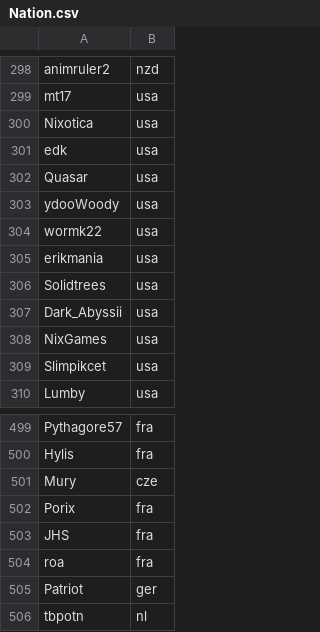
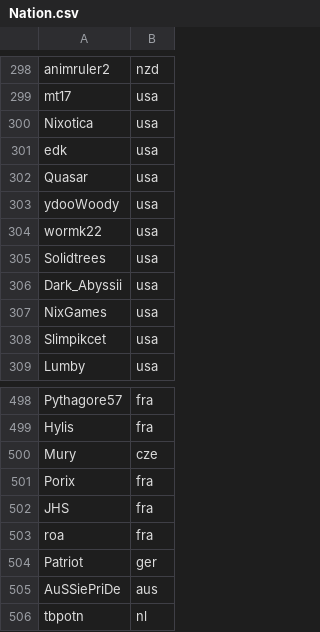
Before and after one commit to Loupphok/TWRC, a CSV file: data/Nation.csv, drawn as a sheet; only a part is shown, gaps mark what is left out.

Commit message:
Update Nation.csv

```diff
--- a/data/Nation.csv
+++ b/data/Nation.csv
@@ -304,3 +304,2 @@ ydooWoody;usa
 wormk22;usa
-erikmania;usa
 Solidtrees;usa
@@ -505,2 +504,3 @@ roa;fra
 Patriot;ger
+AuSSiePriDe;aus
 tbpotn;nl
```
